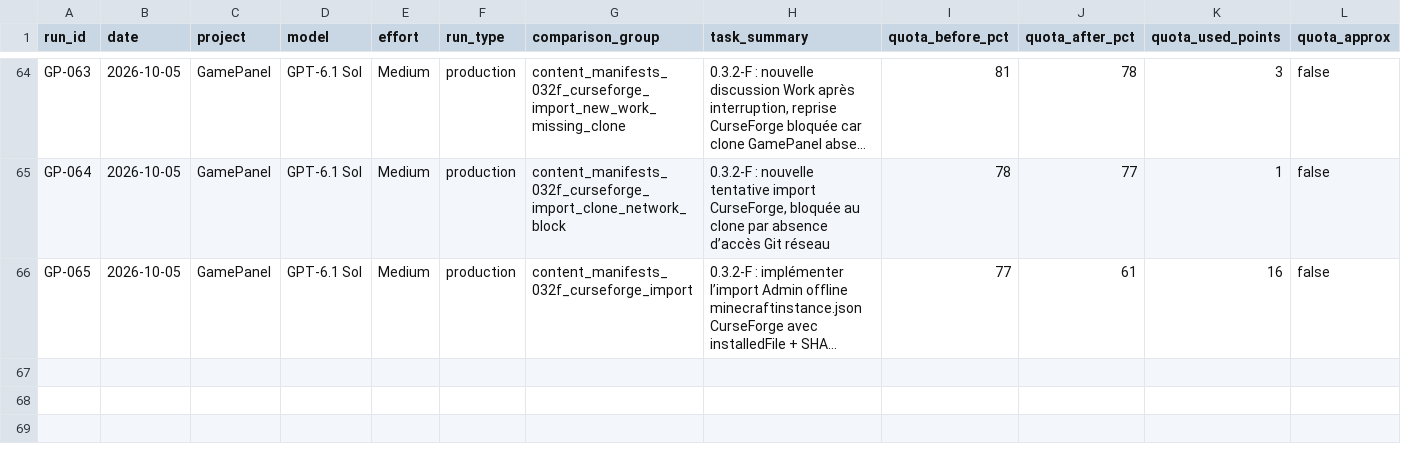
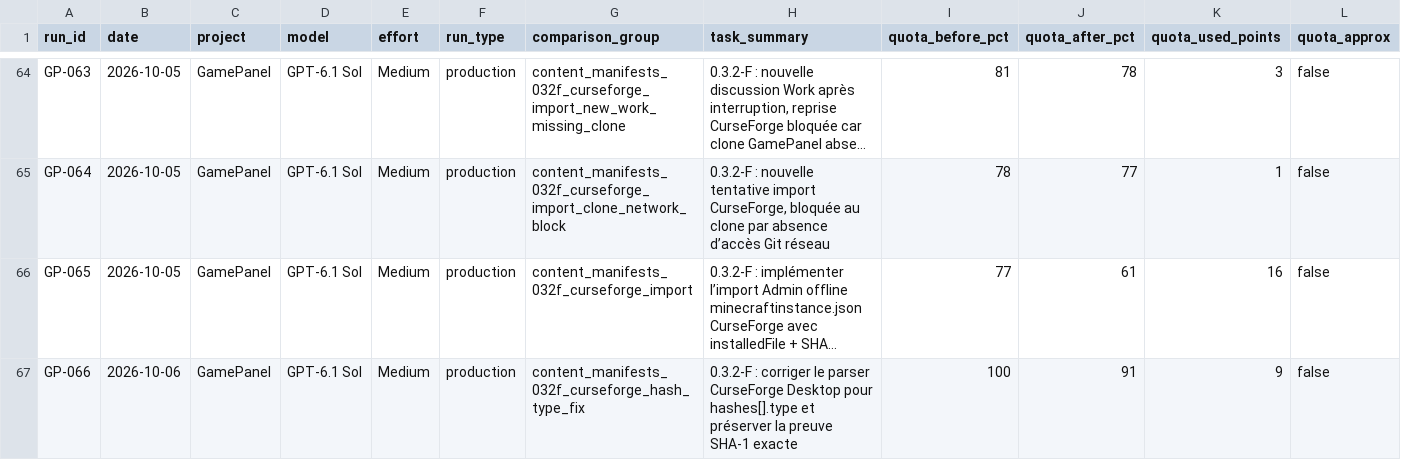
Before and after one commit to MrMekouil/GPT_Benchmarks, a CSV file: data/runs.csv, drawn as a sheet; only a part is shown, gaps mark what is left out; long unchanged cells end in …; rows hold the shown columns only; the diff names each change by its address in the sheet, - before the commit and + after, or states it on an @@ line.

Commit message:
data: add GP-066 GPT-6.1 Sol CurseForge hash fix

```diff
--- a/data/runs.csv
+++ b/data/runs.csv
+row 67: GP-066 | 2026-10-06 | GamePanel | GPT-6.1 Sol | Medium | production | content_manifests_032f_curseforge_hash_type_fix | 0.3.2-F : corriger le parser CurseForge Desktop pour hashes[].type et préserver la preuve SHA-1 exacte | 100 | 91 | 9 | false
```
Also changed, not shown: 4 other files.
